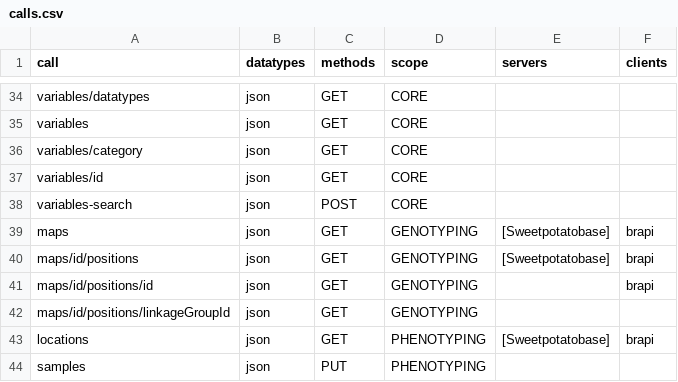
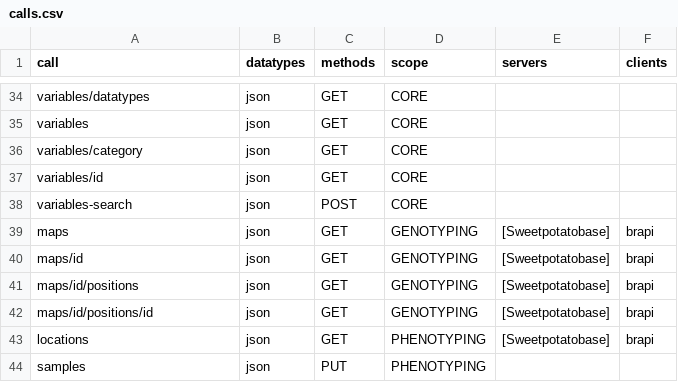
Before and after one commit to CIP-RIU/brapi, a CSV file: inst/apps/brapi/data/calls.csv, drawn as a sheet; only a part is shown, gaps mark what is left out.

```diff
--- a/inst/apps/brapi/data/calls.csv
+++ b/inst/apps/brapi/data/calls.csv
@@ -39,5 +39,5 @@ variables-search,json,POST,CORE,,
 maps,json,GET,GENOTYPING,[Sweetpotatobase],brapi
+maps/id,json,GET,GENOTYPING,[Sweetpotatobase],brapi
 maps/id/positions,json,GET,GENOTYPING,[Sweetpotatobase],brapi
-maps/id/positions/id,json,GET,GENOTYPING,,brapi
-maps/id/positions/linkageGroupId,json,GET,GENOTYPING,,
+maps/id/positions/id,json,GET,GENOTYPING,[Sweetpotatobase],brapi
 locations,json,GET,PHENOTYPING,[Sweetpotatobase],brapi
```
Also changed, not shown: inst/apps/brapi/data/maps.csv, inst/apps/brapi/data/maps_positions.csv, 29 other files.
